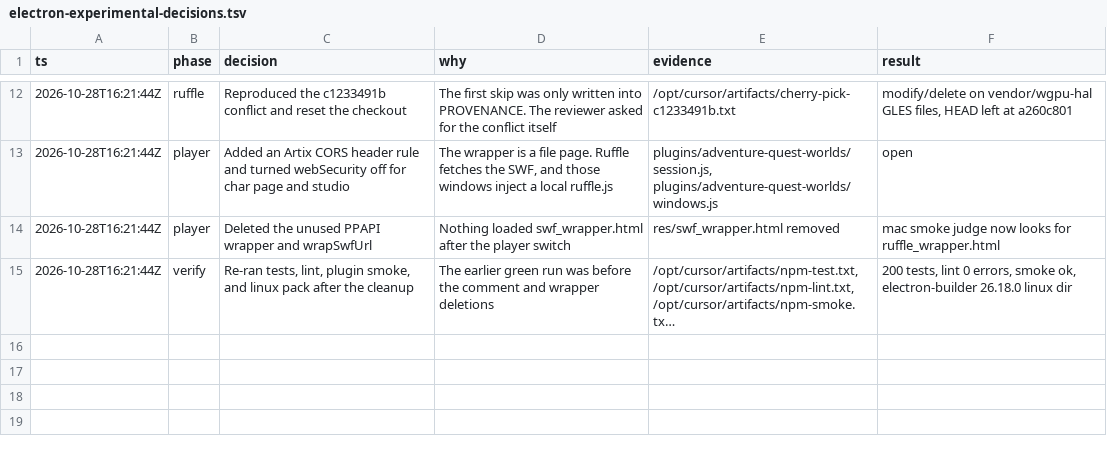
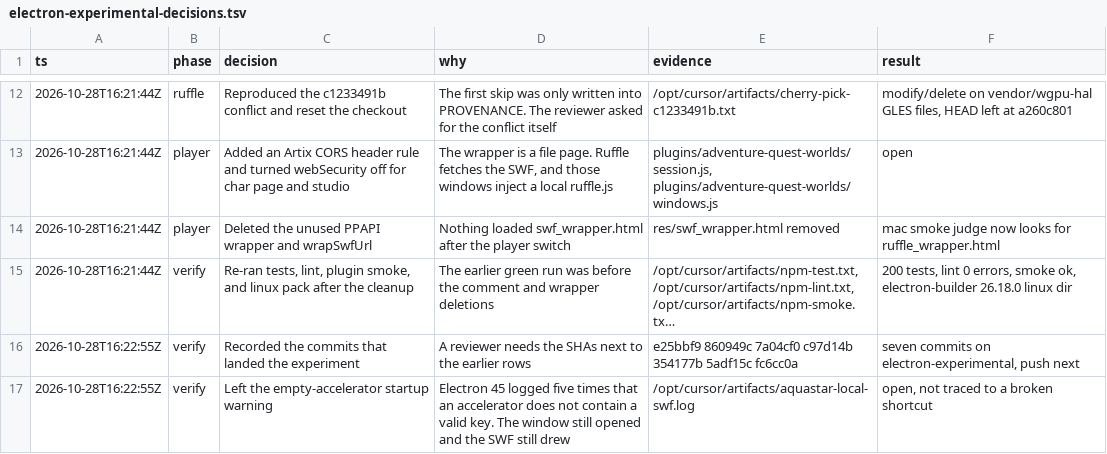
Before and after one commit to aquaspy/AquaStar, a TSV file: docs/electron-experimental-decisions.tsv, drawn as a sheet; only a part is shown, gaps mark what is left out; long unchanged cells end in …; the diff names each change by its address in the sheet, - before the commit and + after, or states it on an @@ line.

```diff
--- a/docs/electron-experimental-decisions.tsv
+++ b/docs/electron-experimental-decisions.tsv
+row 16: 2026-10-28T16:22:55Z | verify | Recorded the commits that landed the experiment | A reviewer needs the SHAs next to the earlier rows | e25bbf9 860949c 7a04cf0 c97d14b 354177b 5adf15c fc6cc0a | seven commits on electron-experimental, push next
+row 17: 2026-10-28T16:22:55Z | verify | Left the empty-accelerator startup warning | Electron 45 logged five times that an accelerator does not contain a valid key. The window still opened and the SWF still drew | /opt/cursor/artifacts/aquastar-local-swf.log | open, not traced to a broken shortcut
```
